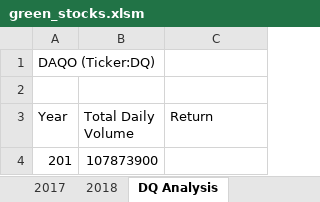
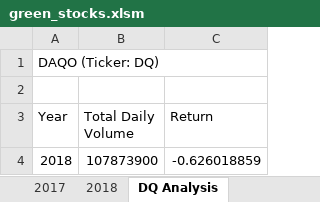
Before and after one commit to LauraHaq/stock-analysis, an Excel workbook: green_stocks.xlsm, sheet DQ Analysis, drawn as a sheet; values as stored, in another font and other column widths than the file's, no borders; removed rows and columns are numbered as before the commit, all else as after; the diff names each change by its address in the sheet, - before the commit and + after, or states it on an @@ line.

Commit message:
find yearly return using boolean operators

```diff
--- a/green_stocks.xlsm (sheet DQ Analysis)
+++ b/green_stocks.xlsm (sheet DQ Analysis)
-A1 (Year): DAQO (Ticker:DQ)
+A1 (Year): DAQO (Ticker: DQ)
-row 4: 201 | 107873900
+row 4: 2018 | 107873900 | -0.626018859
```
